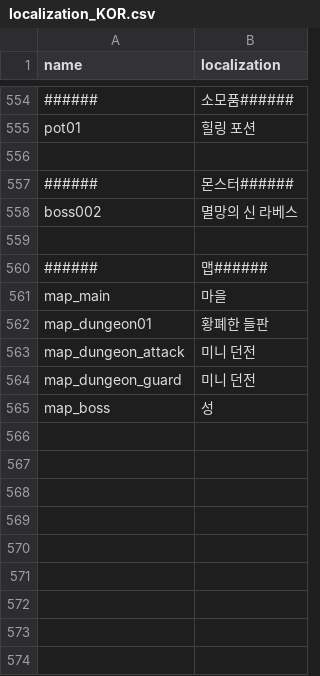
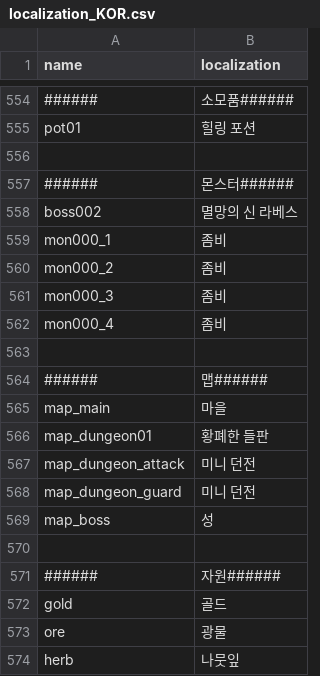
Before and after one commit to Heondu/Labes-2nd-repository, a CSV file: Assets/Resources/localization_KOR.csv, drawn as a sheet; only a part is shown, gaps mark what is left out.

```diff
--- a/Assets/Resources/localization_KOR.csv
+++ b/Assets/Resources/localization_KOR.csv
@@ -558,2 +558,6 @@ pot01,힐링 포션
 boss002,멸망의 신 라베스
+mon000_1,좀비
+mon000_2,좀비
+mon000_3,좀비
+mon000_4,좀비
 ,
@@ -565 +569,6 @@ map_dungeon_guard,미니 던전
 map_boss,성
+,
+######,자원######
+gold,골드
+ore,광물
+herb,나뭇잎
```
Also changed, not shown: Assets/Resources/quest.csv, 18 other files.
